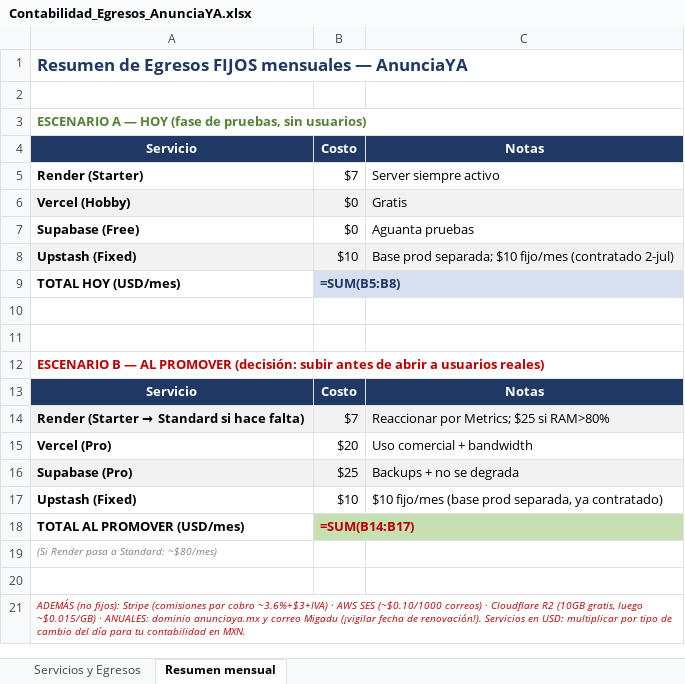
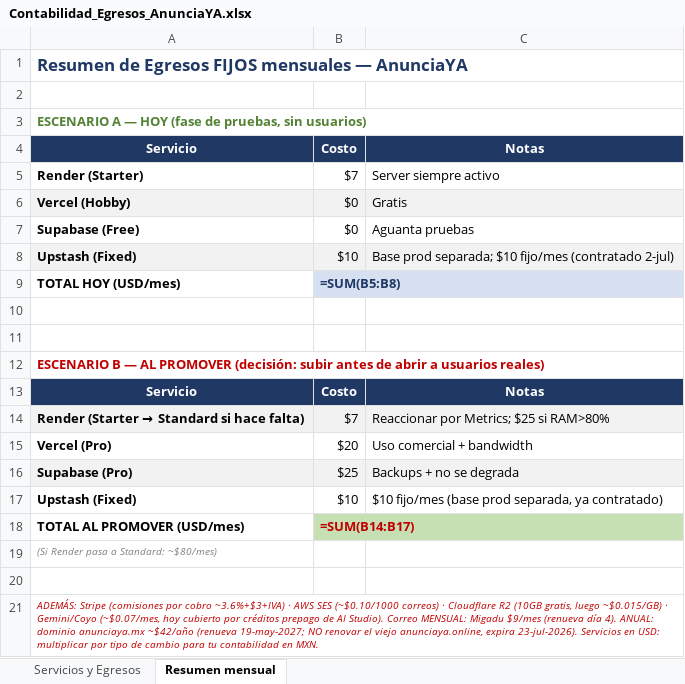
Before and after one commit to Juanlvlanuel/anunciaya-v3, an Excel workbook: docs/Contabilidad_Egresos_AnunciaYA.xlsx, sheet Resumen mensual, drawn as a sheet; values as stored, in another font and other column widths than the file's, no borders; formulas without a stored value are shown as written; the diff names each change by its address in the sheet, - before the commit and + after, or states it on an @@ line.

```diff
--- a/docs/Contabilidad_Egresos_AnunciaYA.xlsx (sheet Resumen mensual)
+++ b/docs/Contabilidad_Egresos_AnunciaYA.xlsx (sheet Resumen mensual)
-A21: ADEMÁS (no fijos): Stripe (comisiones por cobro ~3.6%+$3+IVA) · AWS SES (~$0.10/1000 correos) · Cloudflare R2 (10GB gratis, luego ~$0.015/GB) · ANUALES: dominio anunciaya.mx y correo Migadu (¡vigilar fecha de renovación!). Servicios en USD: multiplicar por tipo de cambio del día para tu…
+A21: ADEMÁS: Stripe (comisiones por cobro ~3.6%+$3+IVA) · AWS SES (~$0.10/1000 correos) · Cloudflare R2 (10GB gratis, luego ~$0.015/GB) · Gemini/Coyo (~$0.07/mes, hoy cubierto por créditos prepago de AI Studio). Correo MENSUAL: Migadu $9/mes (renueva día 4). ANUAL: dominio anunciaya.mx ~$42/año (renueva 19-may-2027; NO renovar el viejo anunciaya.online, expira 23-jul-2026). Servicios en USD: multiplicar por tipo de cambio para tu…
```
Also changed, not shown: sheet Servicios y Egresos.
